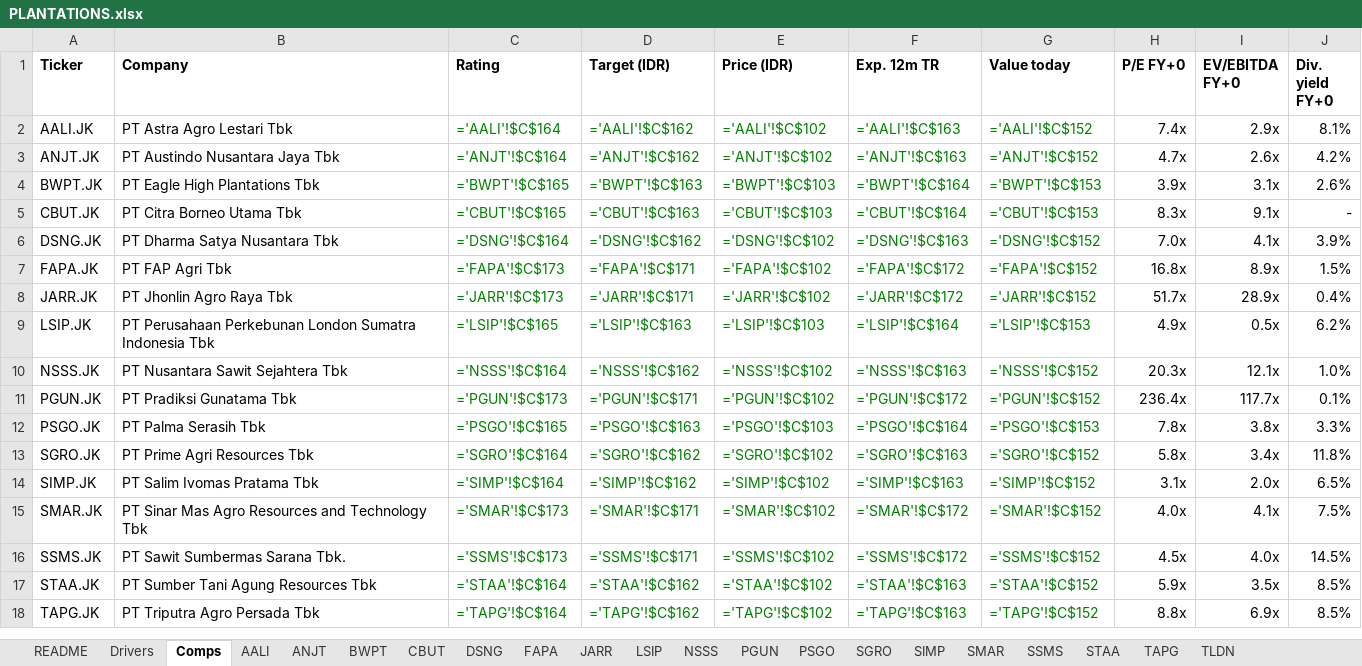
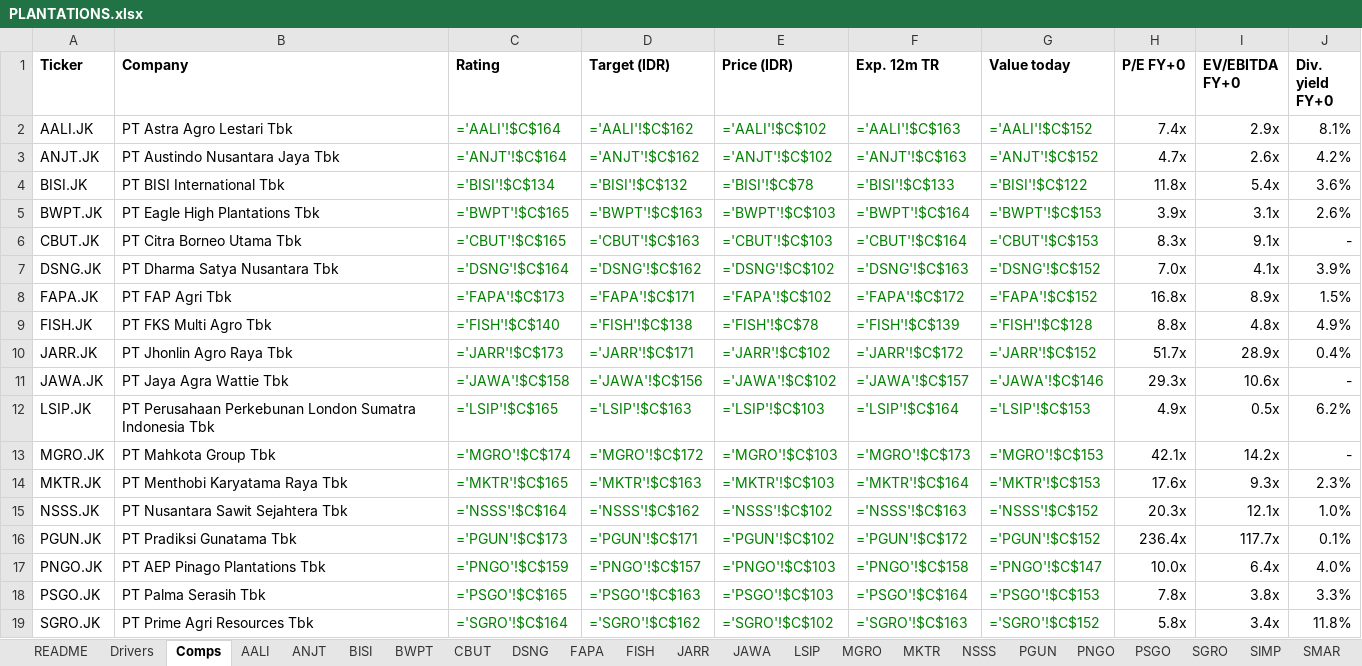
Before and after one commit to snipekick/sixsouth-dashboard, an Excel workbook: models/PLANTATIONS.xlsx, sheet Comps, drawn as a sheet; only a part is shown; the shorter side is filled out with more unchanged rows; values as stored, in another font and other column widths than the file's, no borders; formulas without a stored value are shown as written; the diff names each change by its address in the sheet, - before the commit and + after, or states it on an @@ line.

```diff
--- a/models/PLANTATIONS.xlsx (sheet Comps)
+++ b/models/PLANTATIONS.xlsx (sheet Comps)
+sheet tab: BISI
+sheet tab: FISH
+sheet tab: JAWA
+sheet tab: MGRO
+sheet tab: MKTR
+sheet tab: PNGO
+row 4: BISI.JK | PT BISI International Tbk | ='BISI'!$C$134 | ='BISI'!$C$132 | ='BISI'!$C$78 | ='BISI'!$C$133 | ='BISI'!$C$122 | 11.8x | 5.4x | 3.6%
+row 9: FISH.JK | PT FKS Multi Agro Tbk | ='FISH'!$C$140 | ='FISH'!$C$138 | ='FISH'!$C$78 | ='FISH'!$C$139 | ='FISH'!$C$128 | 8.8x | 4.8x | 4.9%
+row 11: JAWA.JK | PT Jaya Agra Wattie Tbk | ='JAWA'!$C$158 | ='JAWA'!$C$156 | ='JAWA'!$C$102 | ='JAWA'!$C$157 | ='JAWA'!$C$146 | 29.3x | 10.6x | -
+row 13: MGRO.JK | PT Mahkota Group Tbk | ='MGRO'!$C$174 | ='MGRO'!$C$172 | ='MGRO'!$C$103 | ='MGRO'!$C$173 | ='MGRO'!$C$153 | 42.1x | 14.2x | -
+row 14: MKTR.JK | PT Menthobi Karyatama Raya Tbk | ='MKTR'!$C$165 | ='MKTR'!$C$163 | ='MKTR'!$C$103 | ='MKTR'!$C$164 | ='MKTR'!$C$153 | 17.6x | 9.3x | 2.3%
+row 17: PNGO.JK | PT AEP Pinago Plantations Tbk | ='PNGO'!$C$159 | ='PNGO'!$C$157 | ='PNGO'!$C$103 | ='PNGO'!$C$158 | ='PNGO'!$C$147 | 10.0x | 6.4x | 4.0%
```
Also changed, not shown: sheet README, models/LEISURE_TOURISM.xlsx, 26 other files.
